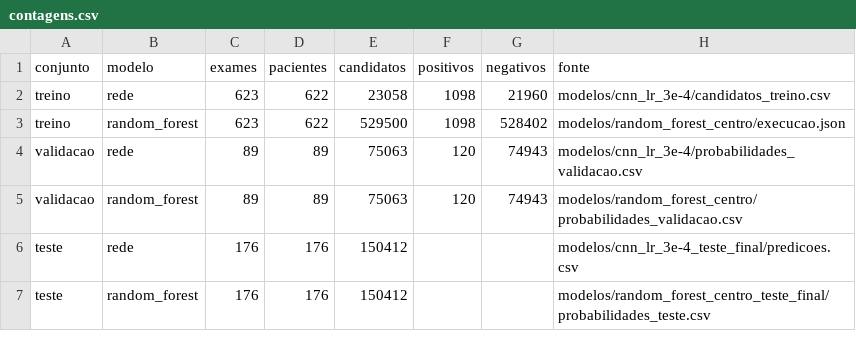
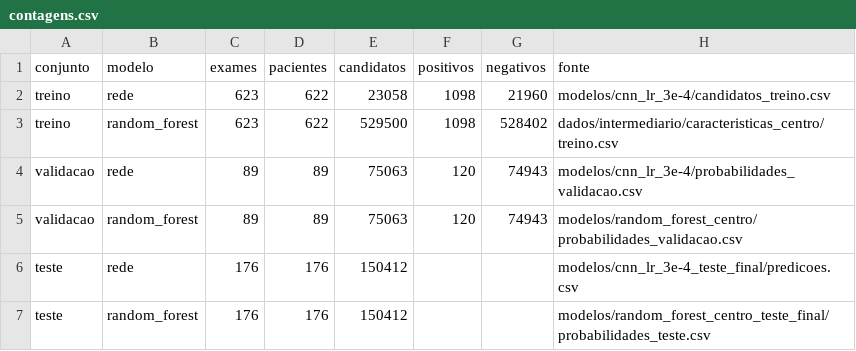
Before and after one commit to kauanLDD/PI3-Grupo-5, a CSV file: relatorios/experimentos/mesmo_conjunto/contagens.csv, drawn as a sheet.

Commit message:
Renumerar a conferência do mesmo conjunto para docs/22 e conferir o treino ponto a ponto

```diff
--- a/relatorios/experimentos/mesmo_conjunto/contagens.csv
+++ b/relatorios/experimentos/mesmo_conjunto/contagens.csv
@@ -2,3 +2,3 @@ conjunto,modelo,exames,pacientes,candidatos,positivos,negativos,fonte
 treino,rede,623,622,23058,1098,21960,modelos/cnn_lr_3e-4/candidatos_treino.csv
-treino,random_forest,623,622,529500,1098,528402,modelos/random_forest_centro/execucao.json
+treino,random_forest,623,622,529500,1098,528402,dados/intermediario/caracteristicas_centro/treino.csv
 validacao,rede,89,89,75063,120,74943,modelos/cnn_lr_3e-4/probabilidades_validacao.csv
```
Also changed, not shown: 6 other files.
